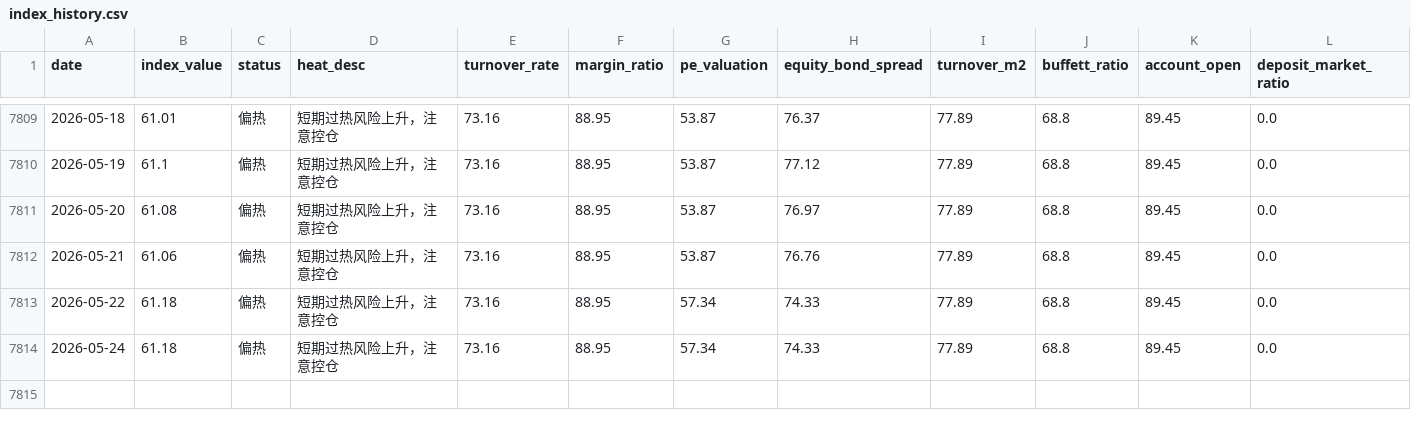
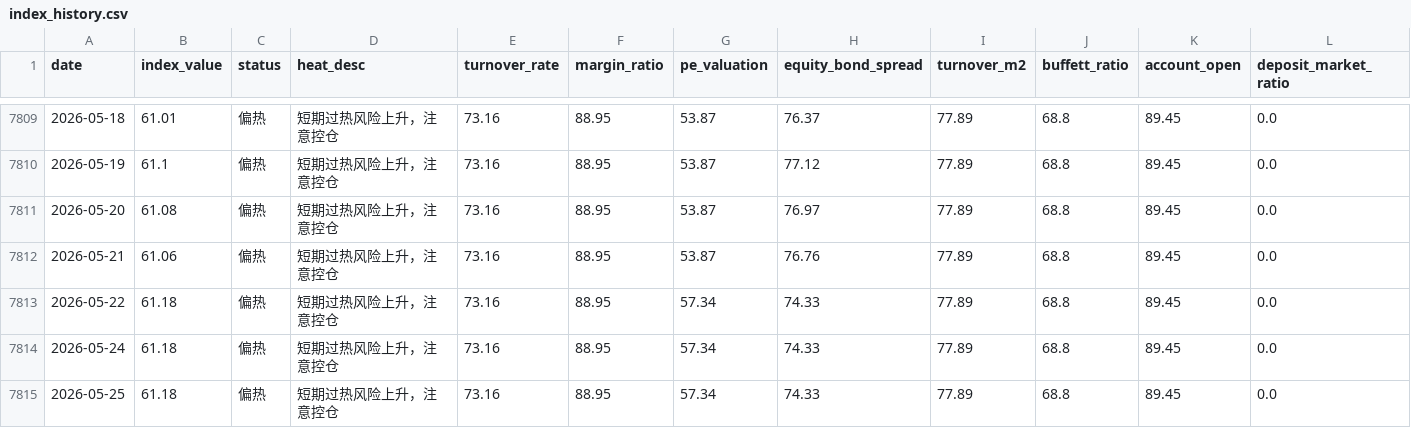
Before and after one commit to hesievan/stock, a CSV file: data/index_history.csv, drawn as a sheet; only a part is shown, gaps mark what is left out; rows hold the shown columns only; the diff names each change by its address in the sheet, - before the commit and + after, or states it on an @@ line.

```diff
--- a/data/index_history.csv
+++ b/data/index_history.csv
+row 7815: 2026-05-25 | 61.18 | 偏热 | 短期过热风险上升，注意控仓 | 73.16 | 88.95 | 57.34 | 74.33 | 77.89 | 68.8 | 89.45 | 0.0
```
Also changed, not shown: 2 other files.
